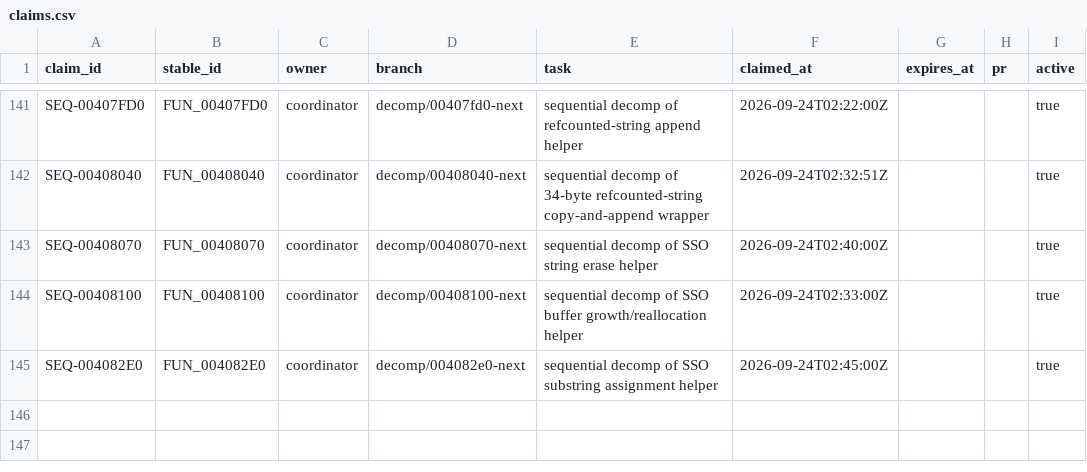
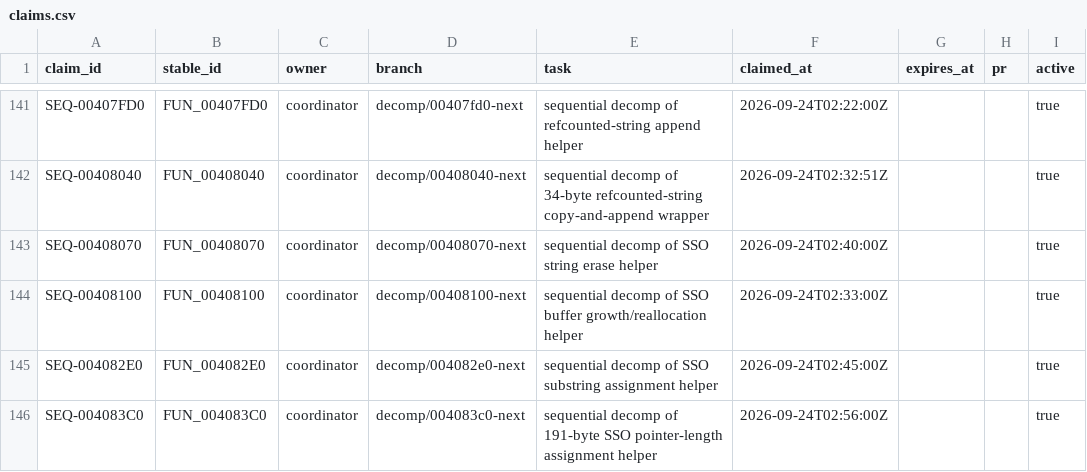
Before and after one commit to Putxo/BioHazard-V-Resurrection, a CSV file: database/claims.csv, drawn as a sheet; only a part is shown, gaps mark what is left out; the diff names each change by its address in the sheet, - before the commit and + after, or states it on an @@ line.

Commit message:
Publish FUN_004083C0 claim

```diff
--- a/database/claims.csv
+++ b/database/claims.csv
+row 146: SEQ-004083C0 | FUN_004083C0 | coordinator | decomp/004083c0-next | sequential decomp of 191-byte SSO pointer-length assignment helper | 2026-09-24T02:56:00Z |  |  | true
```
